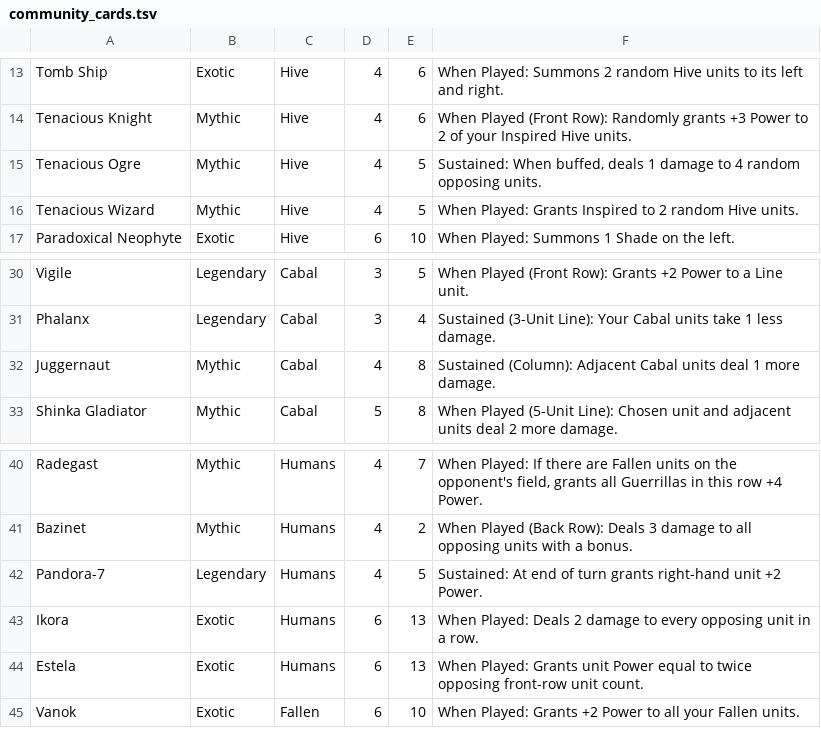
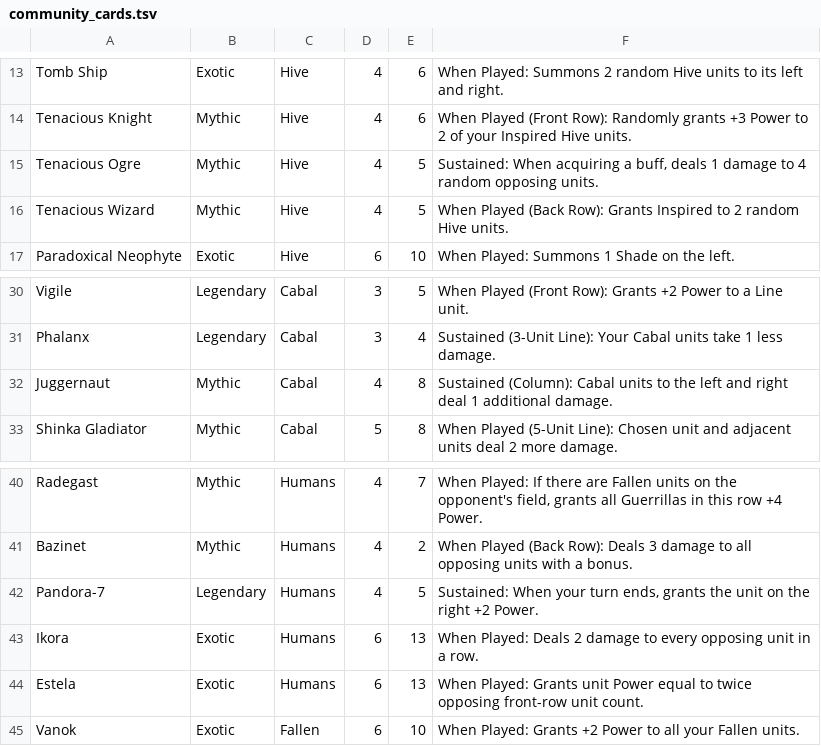
Before and after one commit to TPlatt91/DestinyRisingShadowshaperDeck, a TSV file: app/src/main/assets/community_cards.tsv, drawn as a sheet; only a part is shown, gaps mark what is left out.

```diff
--- a/app/src/main/assets/community_cards.tsv
+++ b/app/src/main/assets/community_cards.tsv
@@ -14,4 +14,4 @@ Tomb Ship|Exotic|Hive|4|6|When Played: Summons 2 random Hive units to its left a
 Tenacious Knight|Mythic|Hive|4|6|When Played (Front Row): Randomly grants +3 Power to 2 of your Inspired Hive units.
-Tenacious Ogre|Mythic|Hive|4|5|Sustained: When buffed, deals 1 damage to 4 random opposing units.
-Tenacious Wizard|Mythic|Hive|4|5|When Played: Grants Inspired to 2 random Hive units.
+Tenacious Ogre|Mythic|Hive|4|5|Sustained: When acquiring a buff, deals 1 damage to 4 random opposing units.
+Tenacious Wizard|Mythic|Hive|4|5|When Played (Back Row): Grants Inspired to 2 random Hive units.
 Paradoxical Neophyte|Exotic|Hive|6|10|When Played: Summons 1 Shade on the left.
@@ -31,3 +31,3 @@ Vigile|Legendary|Cabal|3|5|When Played (Front Row): Grants +2 Power to a Line un
 Phalanx|Legendary|Cabal|3|4|Sustained (3-Unit Line): Your Cabal units take 1 less damage.
-Juggernaut|Mythic|Cabal|4|8|Sustained (Column): Adjacent Cabal units deal 1 more damage.
+Juggernaut|Mythic|Cabal|4|8|Sustained (Column): Cabal units to the left and right deal 1 additional damage.
 Shinka Gladiator|Mythic|Cabal|5|8|When Played (5-Unit Line): Chosen unit and adjacent units deal 2 more damage.
@@ -41,3 +41,3 @@ Radegast|Mythic|Humans|4|7|When Played: If there are Fallen units on the opponen
 Bazinet|Mythic|Humans|4|2|When Played (Back Row): Deals 3 damage to all opposing units with a bonus.
-Pandora-7|Legendary|Humans|4|5|Sustained: At end of turn grants right-hand unit +2 Power.
+Pandora-7|Legendary|Humans|4|5|Sustained: When your turn ends, grants the unit on the right +2 Power.
 Ikora|Exotic|Humans|6|13|When Played: Deals 2 damage to every opposing unit in a row.
```
Also changed, not shown: app/src/main/assets/card_details.tsv, app/src/main/assets/card_image_inventory.tsv, 4 other files.
